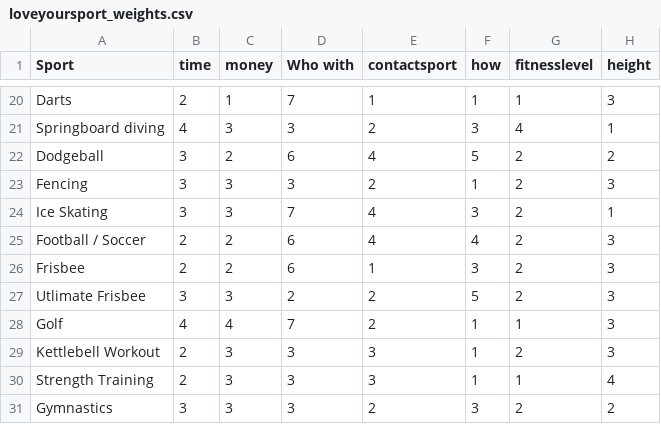
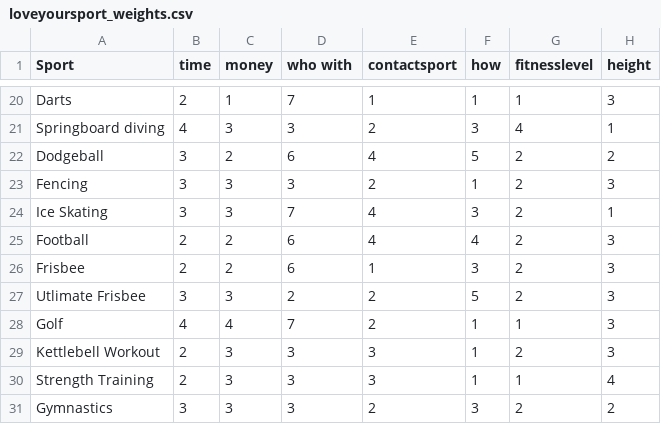
Before and after one commit to artkuzmics/itrainmyway, a CSV file: src/quiz/static/loveyoursport_weights.csv, drawn as a sheet; only a part is shown, gaps mark what is left out; the diff names each change by its address in the sheet, - before the commit and + after, or states it on an @@ line.

Commit message:
formula tested, partners page complete

```diff
--- a/src/quiz/static/loveyoursport_weights.csv
+++ b/src/quiz/static/loveyoursport_weights.csv
-D1: Who with
+D1: who with
-A25 (Sport): Football / Soccer
+A25 (Sport): Football
```
Also changed, not shown: 30 other files.
